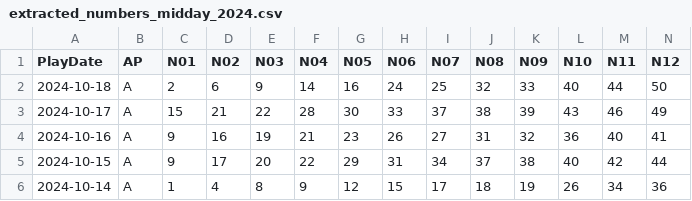
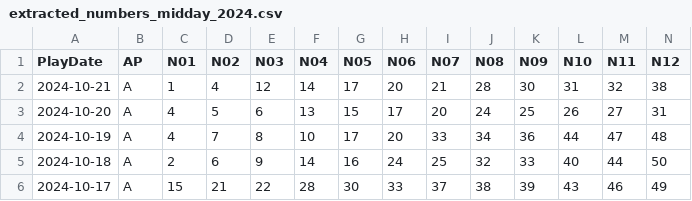
Before and after one commit to Snowdenstyll/Lottery, a CSV file: server/data/Keno/scraping/extracted_numbers_midday_2024.csv, drawn as a sheet; only a part is shown; the shorter side is filled out with more unchanged rows; rows hold the shown columns only; the diff names each change by its address in the sheet, - before the commit and + after, or states it on an @@ line.

```diff
--- a/server/data/Keno/scraping/extracted_numbers_midday_2024.csv
+++ b/server/data/Keno/scraping/extracted_numbers_midday_2024.csv
+row 2: 2024-10-21 | A | 1 | 4 | 12 | 14 | 17 | 20 | 21 | 28 | 30 | 31 | 32 | 38
+row 3: 2024-10-20 | A | 4 | 5 | 6 | 13 | 15 | 17 | 20 | 24 | 25 | 26 | 27 | 31
+row 4: 2024-10-19 | A | 4 | 7 | 8 | 10 | 17 | 20 | 33 | 34 | 36 | 44 | 47 | 48
```
Also changed, not shown: server/data/Keno/formatted/2024.csv, server/data/Keno/scraping/extracted_numbers_evening_2024.csv.
